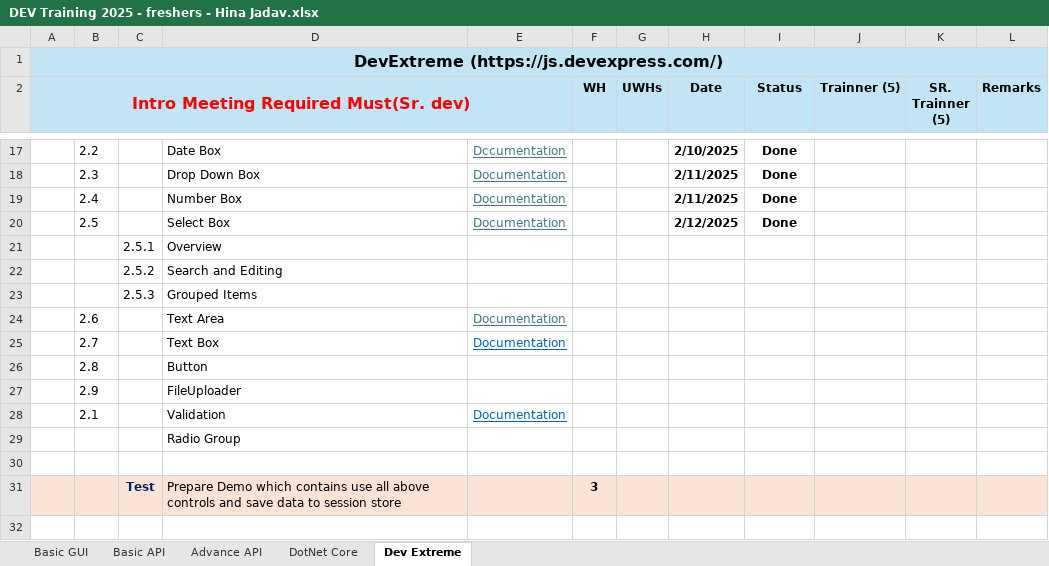
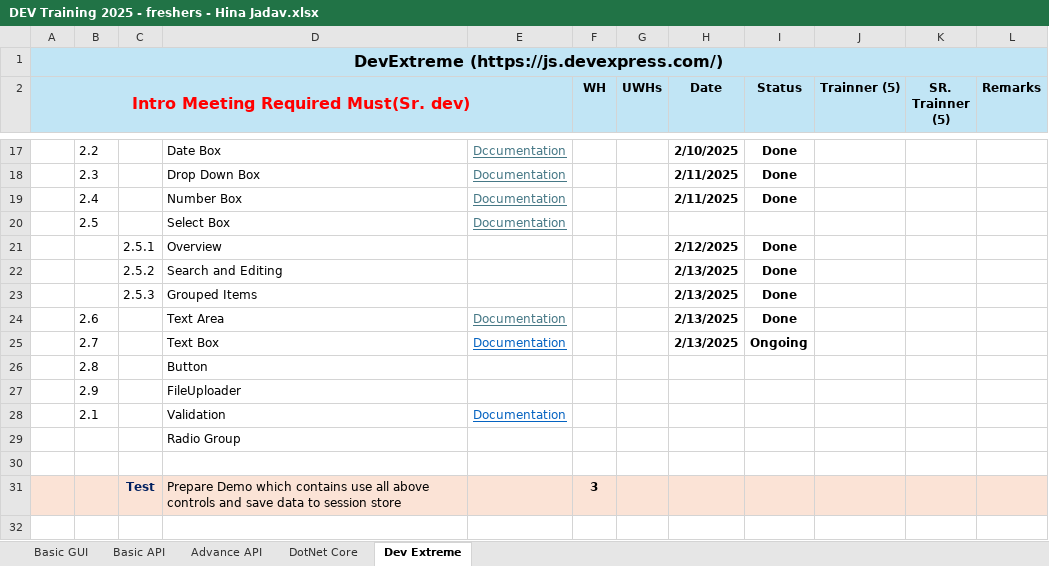
Before and after one commit to HinaJadav/RKIT_Internship_work, an Excel workbook: DEV Training 2025 - freshers - Hina Jadav.xlsx, sheet Dev Extreme, drawn as a sheet; only a part is shown, gaps mark what is left out; values as stored, in another font and other column widths than the file's, no borders; the diff names each change by its address in the sheet, - before the commit and + after, or states it on an @@ line.

```diff
--- a/DEV Training 2025 - freshers - Hina Jadav.xlsx (sheet Dev Extreme)
+++ b/DEV Training 2025 - freshers - Hina Jadav.xlsx (sheet Dev Extreme)
-H20 (Date): 2/12/2025
+H20 (Date): (empty)
-I20 (Status): Done
+I20 (Status): (empty)
-H21 (Date): (empty)
+H21 (Date): 2/12/2025
-I21:I24 (Status): (empty)
+I21:I24 (Status): Done
-H22:H25 (Date): (empty)
+H22:H25 (Date): 2/13/2025
-I25 (Status): (empty)
+I25 (Status): Ongoing
```
Also changed, not shown: DailyWorkReport.xlsx, 9 other files.
